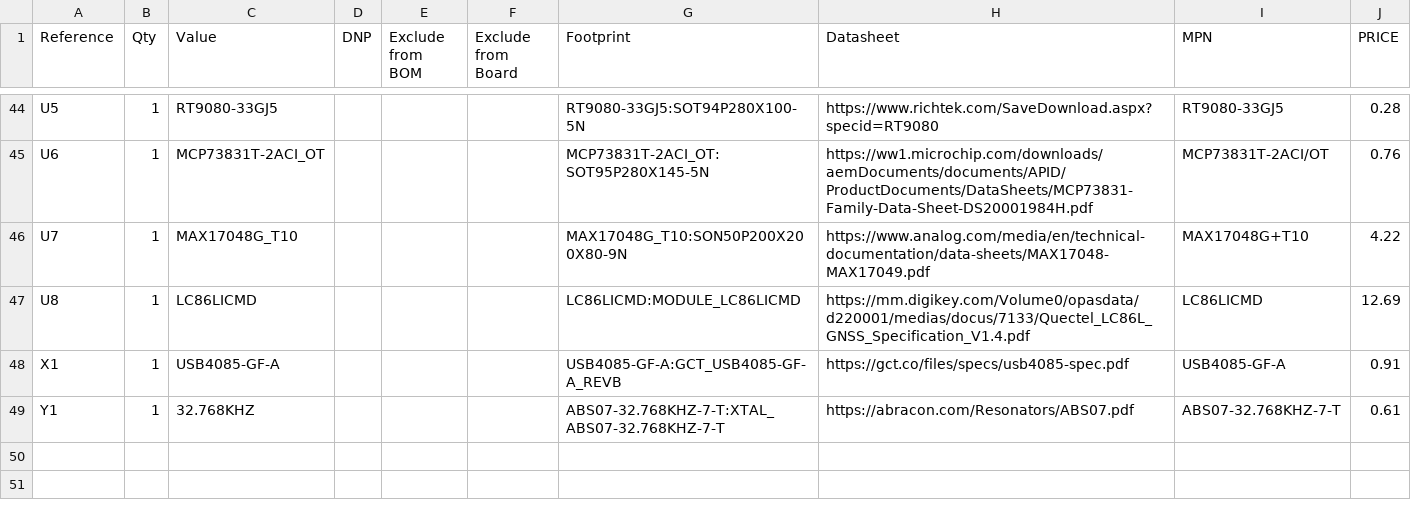
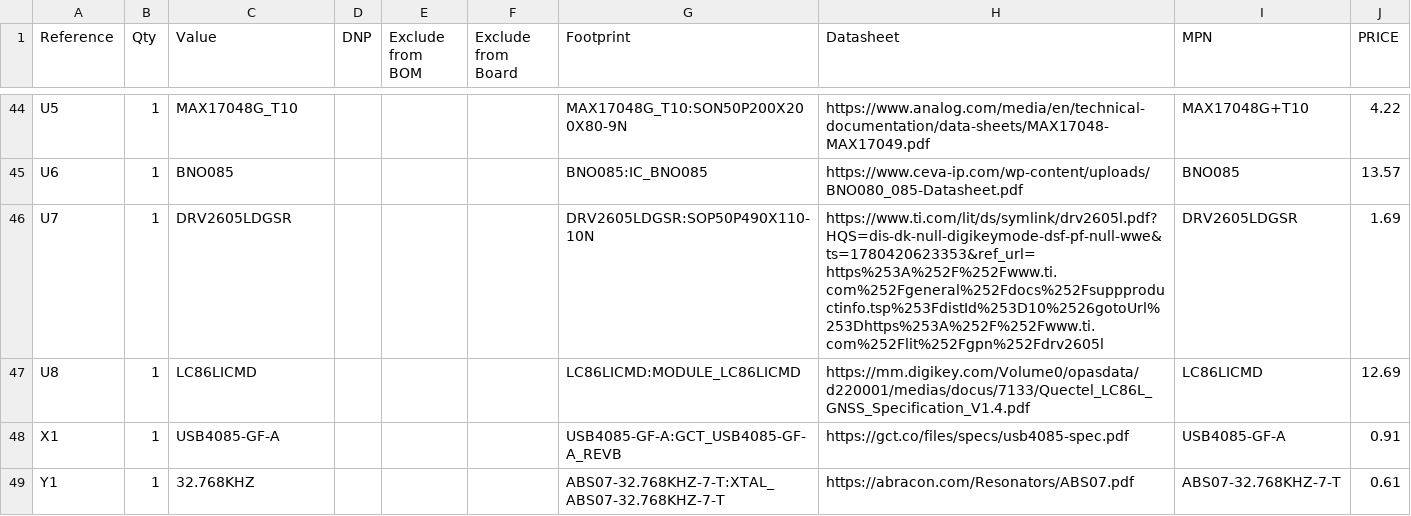
Before and after one commit to wildjames/smart_compass, a CSV file: Medallion_Board/Medallion_Board.csv, drawn as a sheet; only a part is shown, gaps mark what is left out; the diff covers the shown part only.

Commit message:
review bom and footprints

```diff
--- a/Medallion_Board/Medallion_Board.csv
+++ b/Medallion_Board/Medallion_Board.csv
@@ -44,4 +44,4 @@
-"U5","1","RT9080-33GJ5","","","","RT9080-33GJ5:SOT94P280X100-5N","https://www.richtek.com/SaveDownload.aspx?specid=RT9080","RT9080-33GJ5","0.28"
-"U6","1","MCP73831T-2ACI_OT","","","","MCP73831T-2ACI_OT:SOT95P280X145-5N","https://ww1.microchip.com/downloads/aemDocuments/documents/APID/ProductDocuments/DataSheets/MCP73831-Family-Data-Sheet-DS20001984H.pdf","MCP73831T-2ACI/OT","0.76"
-"U7","1","MAX17048G_T10","","","","MAX17048G_T10:SON50P200X200X80-9N","https://www.analog.com/media/en/technical-documentation/data-sheets/MAX17048-MAX17049.pdf","MAX17048G+T10","4.22"
+"U5","1","MAX17048G_T10","","","","MAX17048G_T10:SON50P200X200X80-9N","https://www.analog.com/media/en/technical-documentation/data-sheets/MAX17048-MAX17049.pdf","MAX17048G+T10","4.22"
+"U6","1","BNO085","","","","BNO085:IC_BNO085","https://www.ceva-ip.com/wp-content/uploads/BNO080_085-Datasheet.pdf","BNO085","13.57"
+"U7","1","DRV2605LDGSR","","","","DRV2605LDGSR:SOP50P490X110-10N","https://www.ti.com/lit/ds/symlink/drv2605l.pdf?HQS=dis-dk-null-digikeymode-dsf-pf-null-wwe&ts=1780420623353&ref_url=https%253A%252F%252Fwww.ti.com%252Fgeneral%252Fdocs%252Fsuppproductinfo.tsp%253FdistId%253D10%2526gotoUrl%253Dhttps%253A%252F%252Fwww.ti.com%252Flit%252Fgpn%252Fdrv2605l","DRV2605LDGSR","1.69"
 "U8","1","LC86LICMD","","","","LC86LICMD:MODULE_LC86LICMD","https://mm.digikey.com/Volume0/opasdata/d220001/medias/docus/7133/Quectel_LC86L_GNSS_Specification_V1.4.pdf","LC86LICMD","12.69"
```
Also changed, not shown: 7 added rows, 7 removed rows and 36 edited cells elsewhere in this file, 3 other files.
